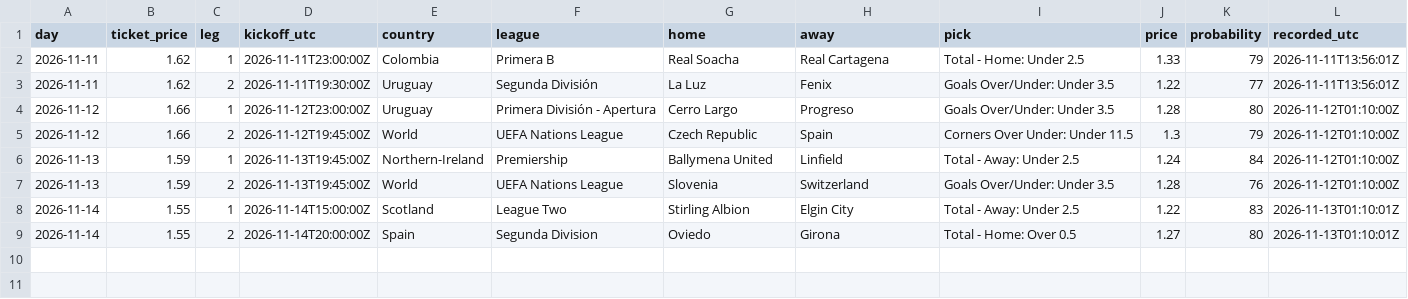
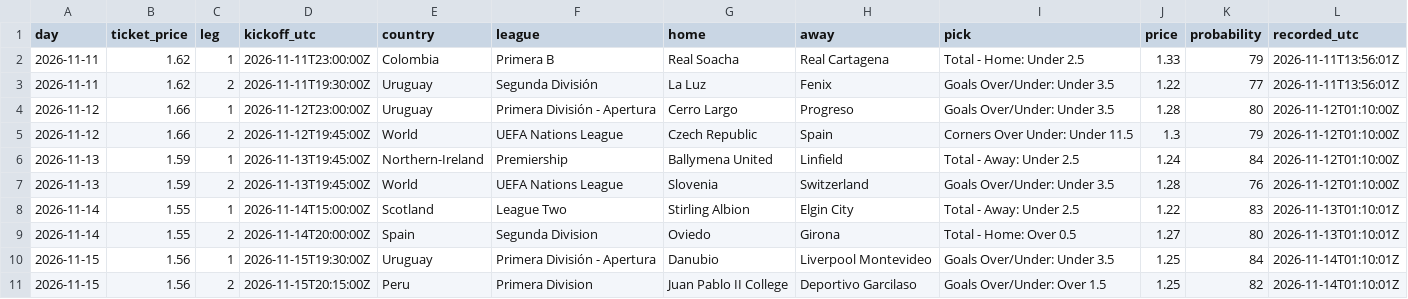
Before and after one commit to st0jka/superior-tips-predictions-dataset, a CSV file: data/before-kickoff/daily-accumulator/2026-11.csv, drawn as a sheet; the diff names each change by its address in the sheet, - before the commit and + after, or states it on an @@ line.

Commit message:
data: +17 rows (settled through 2026-11-07, before kickoff for 2026-11-14 and 2026-11-15)

```diff
--- a/data/before-kickoff/daily-accumulator/2026-11.csv
+++ b/data/before-kickoff/daily-accumulator/2026-11.csv
+row 10: 2026-11-15 | 1.56 | 1 | 2026-11-15T19:30:00Z | Uruguay | Primera División - Apertura | Danubio | Liverpool Montevideo | Goals Over/Under: Under 3.5 | 1.25 | 84 | 2026-11-14T01:10:01Z
+row 11: 2026-11-15 | 1.56 | 2 | 2026-11-15T20:15:00Z | Peru | Primera Division | Juan Pablo II College | Deportivo Garcilaso | Goals Over/Under: Over 1.5 | 1.25 | 82 | 2026-11-14T01:10:01Z
```
Also changed, not shown: data/before-kickoff/top-picks/2026-11.csv, data/daily-accumulator/2026-11.csv, 2 other files.
